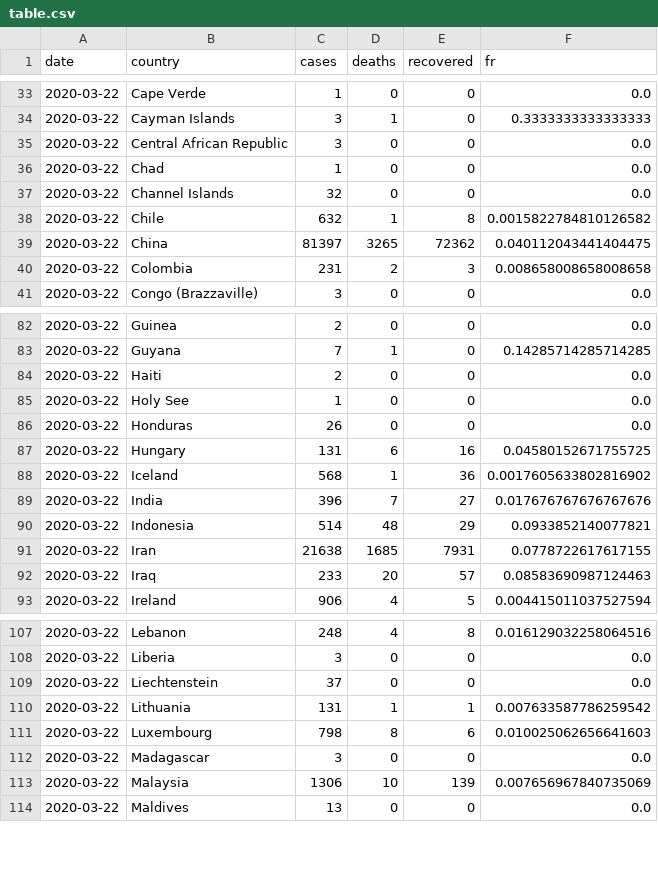
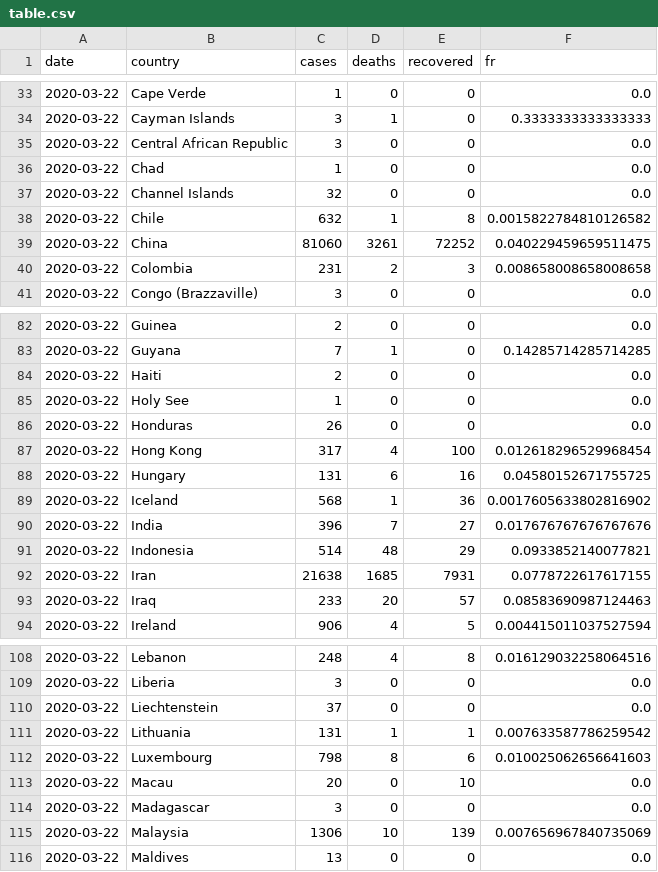
Before and after one commit to souzapd/vis, a CSV file: data/table.csv, drawn as a sheet; only a part is shown, gaps mark what is left out.

```diff
--- a/data/table.csv
+++ b/data/table.csv
@@ -38,3 +38,3 @@ date,country,cases,deaths,recovered,fr
 2020-03-22,Chile,632,1,8,0.0015822784810126582
-2020-03-22,China,81397,3265,72362,0.040112043441404475
+2020-03-22,China,81060,3261,72252,0.040229459659511475
 2020-03-22,Colombia,231,2,3,0.008658008658008658
@@ -86,2 +86,3 @@ date,country,cases,deaths,recovered,fr
 2020-03-22,Honduras,26,0,0,0.0
+2020-03-22,Hong Kong,317,4,100,0.012618296529968454
 2020-03-22,Hungary,131,6,16,0.04580152671755725
@@ -111,2 +112,3 @@ date,country,cases,deaths,recovered,fr
 2020-03-22,Luxembourg,798,8,6,0.010025062656641603
+2020-03-22,Macau,20,0,10,0.0
 2020-03-22,Madagascar,3,0,0,0.0
```
Also changed, not shown: data/timeseries.csv.
